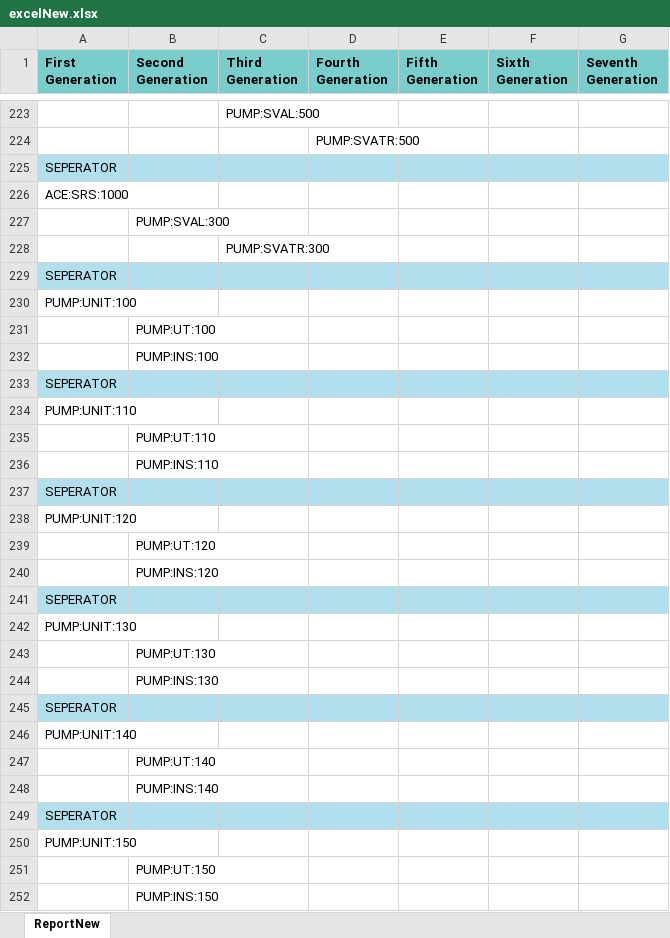
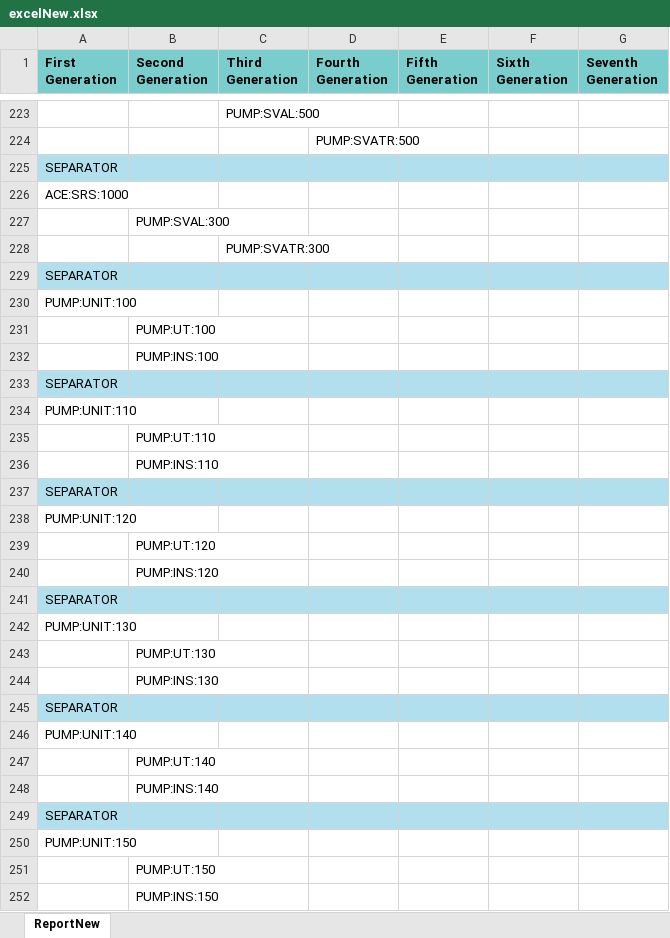
Before and after one commit to JanWilliamHaug/TARGEST.Windows.Final-1.4, an Excel workbook: excelNew.xlsx, sheet ReportNew, drawn as a sheet; only a part is shown, gaps mark what is left out; values as stored, in another font and other column widths than the file's, no borders; the diff covers the shown part only; the diff names each change by its address in the sheet, - before the commit and + after, or states it on an @@ line.

```diff
--- a/excelNew.xlsx (sheet ReportNew)
+++ b/excelNew.xlsx (sheet ReportNew)
-A225 (First Generation): SEPERATOR
+A225 (First Generation): SEPARATOR
-A229 (First Generation): SEPERATOR
+A229 (First Generation): SEPARATOR
-A233 (First Generation): SEPERATOR
+A233 (First Generation): SEPARATOR
-A237 (First Generation): SEPERATOR
+A237 (First Generation): SEPARATOR
-A241 (First Generation): SEPERATOR
+A241 (First Generation): SEPARATOR
-A245 (First Generation): SEPERATOR
+A245 (First Generation): SEPARATOR
-A249 (First Generation): SEPERATOR
+A249 (First Generation): SEPARATOR
```
Also changed, not shown: 30 edited cells elsewhere in this sheet, Tags&Requirements.xlsx, 8 other files.
